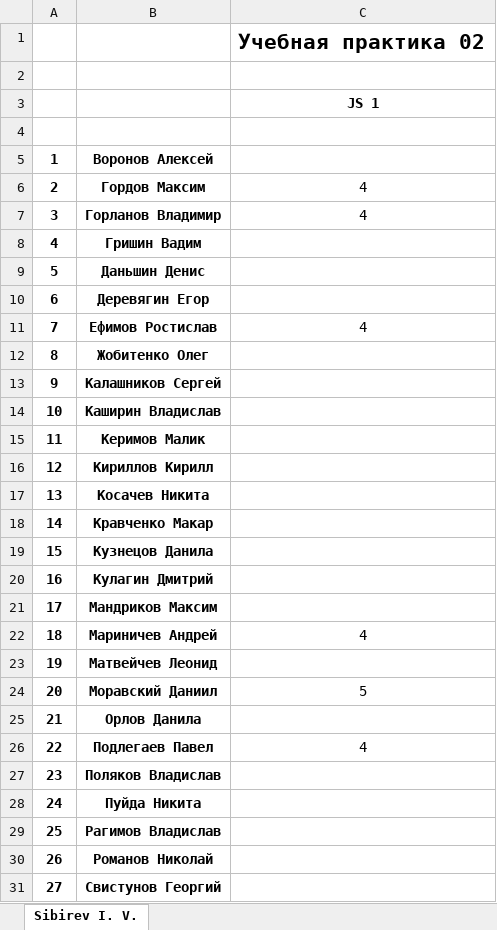
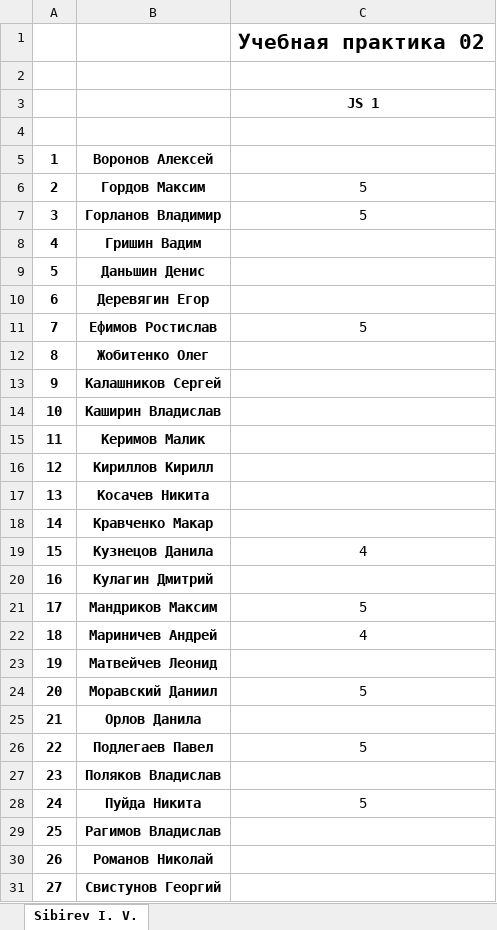
Before and after one commit to IvanSibirevV2/KipFin_Lab_2023_v0_Git0, an Excel workbook: 4ИСИП-619/4ИСИП-619_Уп.xlsx, sheet Sibirev I. V., drawn as a sheet; only a part is shown; values as stored, in another font and other column widths than the file's, no borders; the diff names each change by its address in the sheet, - before the commit and + after, or states it on an @@ line.

```diff
--- a/4ИСИП-619/4ИСИП-619_Уп.xlsx (sheet Sibirev I. V.)
+++ b/4ИСИП-619/4ИСИП-619_Уп.xlsx (sheet Sibirev I. V.)
-C6:C7: 4
+C6:C7: 5
-C11: 4
+C11: 5
-C19: (empty)
+C19: 4
-C21: (empty)
+C21: 5
-C26: 4
+C26: 5
-C28: (empty)
+C28: 5
```
Also changed, not shown: 47 other files.
